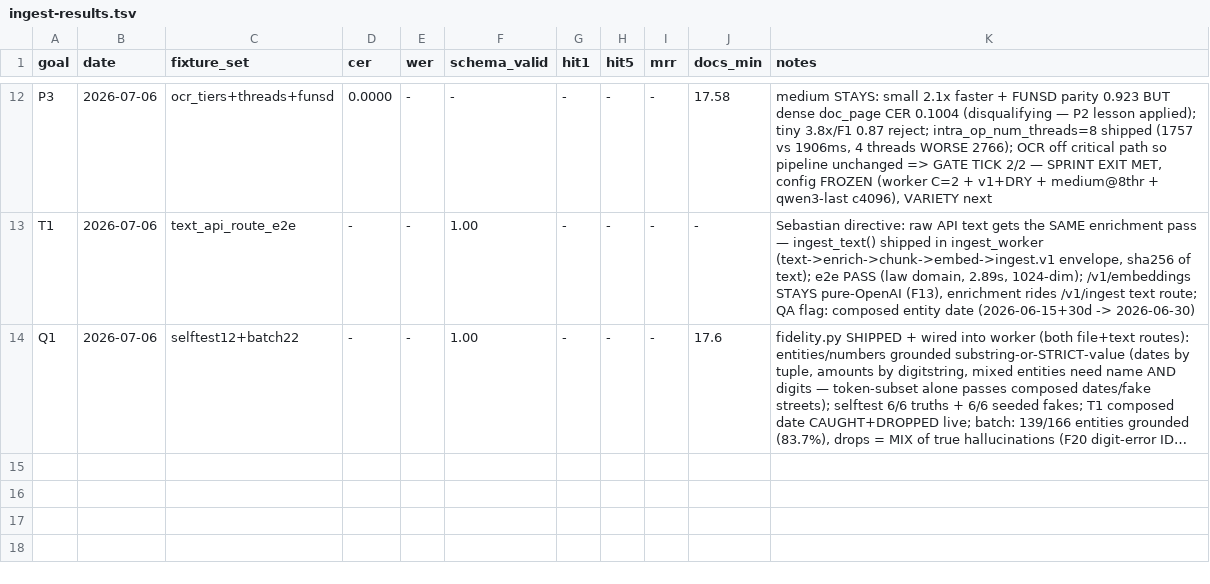
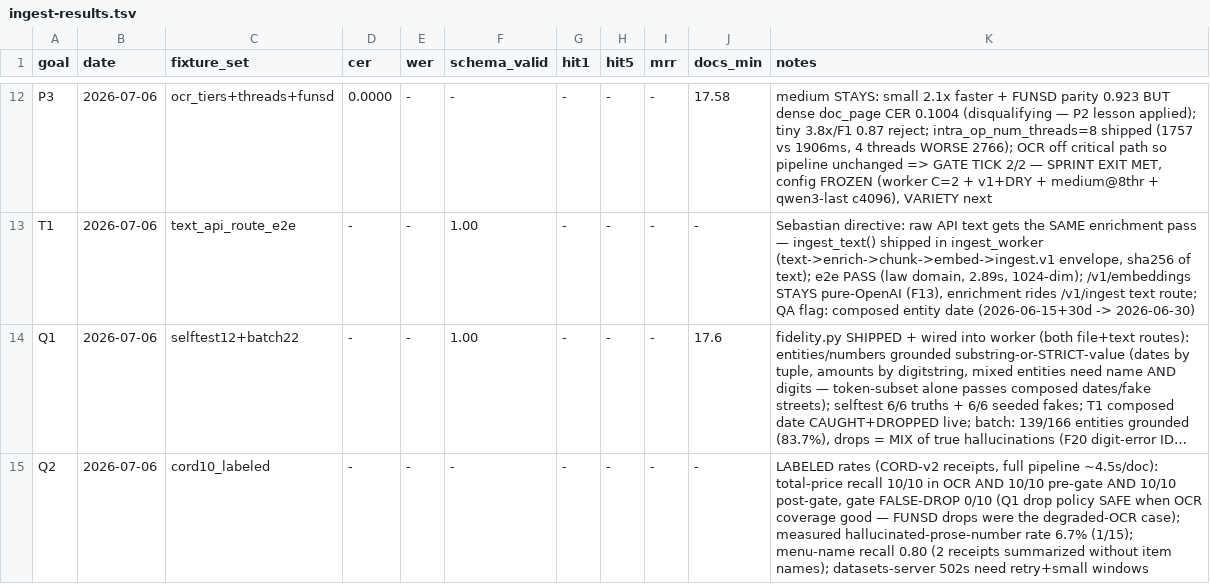
Before and after one commit to SEBK4C/Llamafile-gemma-4-12B-it-qat-q4_0-gguf-Inferance-And-embeddings, a TSV file: bench/ingest-results.tsv, drawn as a sheet; only a part is shown, gaps mark what is left out; long unchanged cells end in …; the diff names each change by its address in the sheet, - before the commit and + after, or states it on an @@ line.

```diff
--- a/bench/ingest-results.tsv
+++ b/bench/ingest-results.tsv
+row 15: Q2 | 2026-07-06 | cord10_labeled | - | - | - | - | - | - | - | LABELED rates (CORD-v2 receipts, full pipeline ~4.5s/doc): total-price recall 10/10 in OCR AND 10/10 pre-gate AND 10/10 post-gate, gate FALSE-DROP 0/10 (Q1 drop policy SAFE when OCR coverage good — FUNSD drops were the degraded-OCR case); measured hallucinated-prose-number rate 6.7% (1/15); menu-name recall 0.80 (2 receipts summarized without item names); datasets-server 502s need retry+small windows
```
Also changed, not shown: 4 other files.
